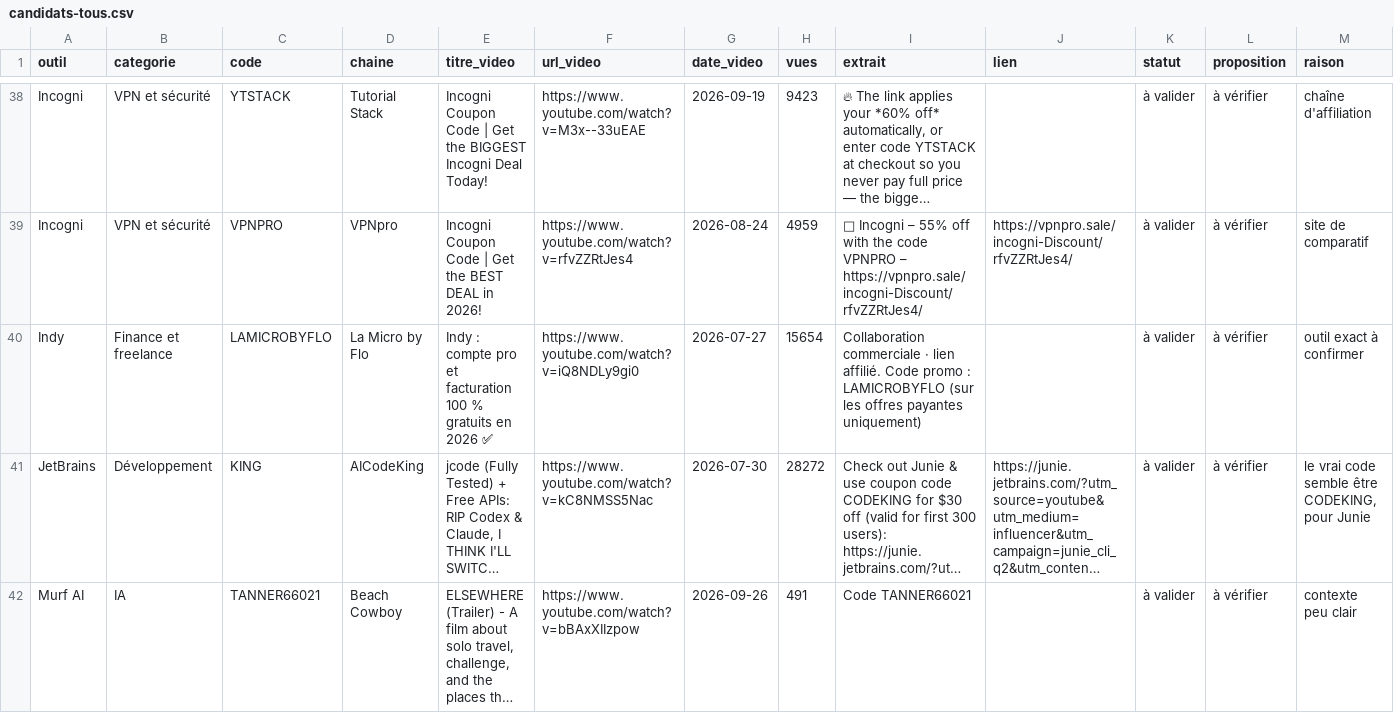
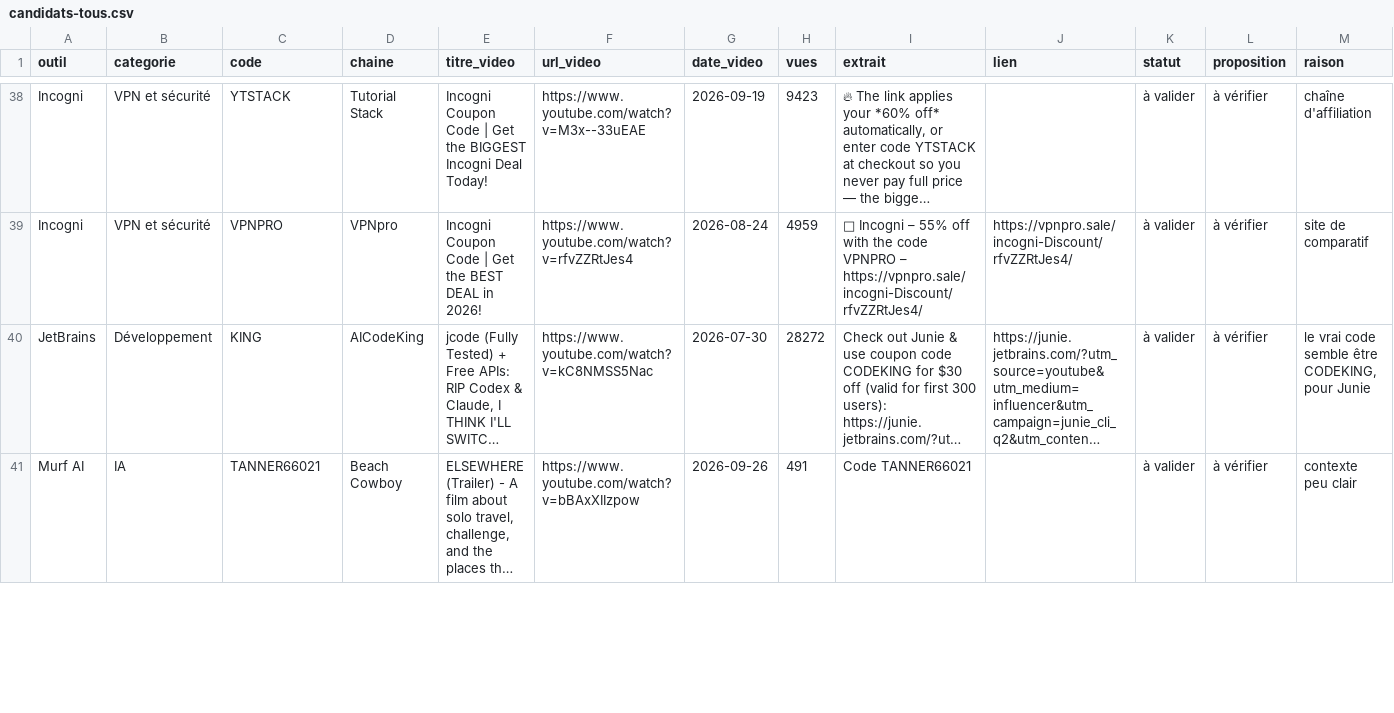
Before and after one commit to CodeShadowing95/koupi, a CSV file: data/candidats-tous.csv, drawn as a sheet; only a part is shown, gaps mark what is left out; long unchanged cells end in …; the diff names each change by its address in the sheet, - before the commit and + after, or states it on an @@ line.

Commit message:
chore(data): Remove a creator who asked to be delisted (#319)
The creator asked not to be listed on Merkod. Their only code is removed
from the sourcing data so a fresh import never brings it back.

```diff
--- a/data/candidats-tous.csv
+++ b/data/candidats-tous.csv
-row 40: Indy | Finance et freelance | LAMICROBYFLO | La Micro by Flo | Indy : compte pro et facturation 100 % gratuits en 2026 ✅ | https://www.youtube.com/watch?v=iQ8NDLy9gi0 | 2026-07-27 | 15654 | Collaboration commerciale · lien affilié. Code promo : LAMICROBYFLO (sur les offres payantes uniquement) |  | à valider | à vérifier | outil exact à confirmer
```
Also changed, not shown: 1 other file.
